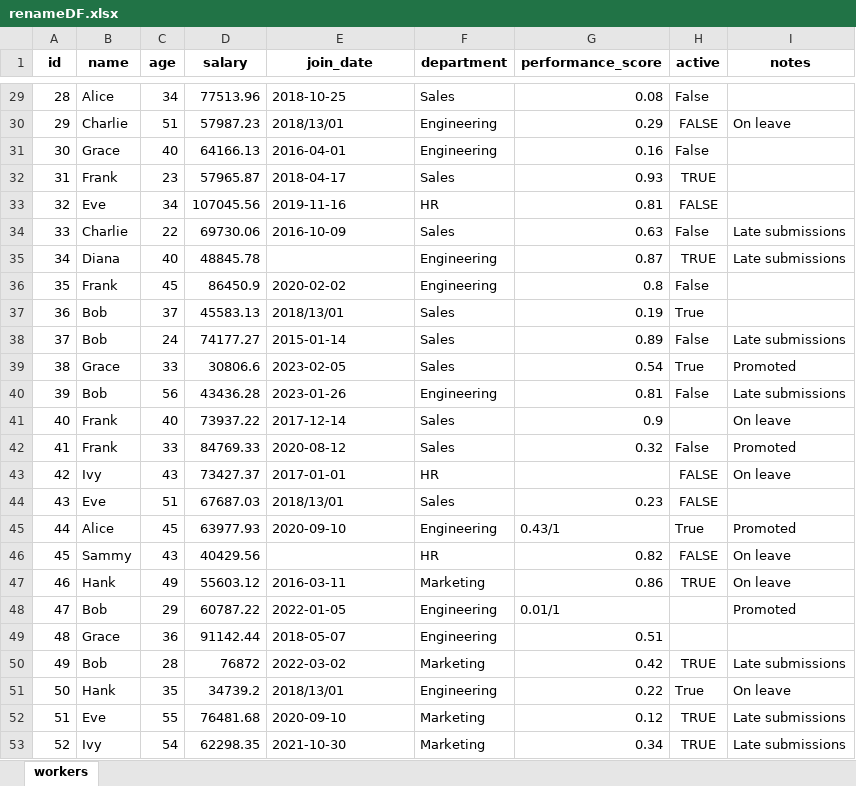
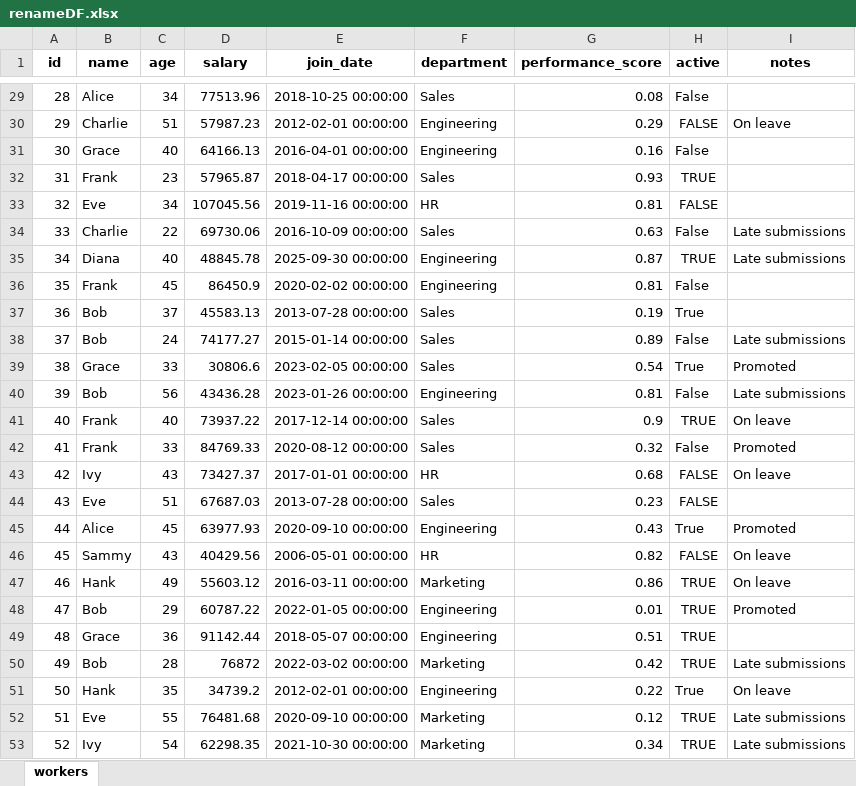
Before and after one commit to JarelSanders/CSV-Cleaner, an Excel workbook: renameDF.xlsx, sheet workers, drawn as a sheet; only a part is shown, gaps mark what is left out; values as stored, in another font and other column widths than the file's, no borders; the diff covers the shown part only; the diff names each change by its address in the sheet, - before the commit and + after, or states it on an @@ line.

```diff
--- a/renameDF.xlsx (sheet workers)
+++ b/renameDF.xlsx (sheet workers)
-E29 (join_date): 2018-10-25
+E29 (join_date): 2018-10-25 00:00:00
-E30 (join_date): 2018/13/01
+E30 (join_date): 2012-02-01 00:00:00
-E31 (join_date): 2016-04-01
+E31 (join_date): 2016-04-01 00:00:00
-E32 (join_date): 2018-04-17
+E32 (join_date): 2018-04-17 00:00:00
-E33 (join_date): 2019-11-16
+E33 (join_date): 2019-11-16 00:00:00
-E34 (join_date): 2016-10-09
+E34 (join_date): 2016-10-09 00:00:00
-E35 (join_date): (empty)
+E35 (join_date): 2025-09-30 00:00:00
-E36 (join_date): 2020-02-02
+E36 (join_date): 2020-02-02 00:00:00
-G36 (performance_score): 0.8
+G36 (performance_score): 0.81
-E37 (join_date): 2018/13/01
+E37 (join_date): 2013-07-28 00:00:00
-E38 (join_date): 2015-01-14
+E38 (join_date): 2015-01-14 00:00:00
-E39 (join_date): 2023-02-05
+E39 (join_date): 2023-02-05 00:00:00
-E40 (join_date): 2023-01-26
+E40 (join_date): 2023-01-26 00:00:00
-E41 (join_date): 2017-12-14
+E41 (join_date): 2017-12-14 00:00:00
-H41 (active): (empty)
+H41 (active): TRUE
-E42 (join_date): 2020-08-12
+E42 (join_date): 2020-08-12 00:00:00
-E43 (join_date): 2017-01-01
+E43 (join_date): 2017-01-01 00:00:00
-G43 (performance_score): (empty)
+G43 (performance_score): 0.68
-E44 (join_date): 2018/13/01
+E44 (join_date): 2013-07-28 00:00:00
-E45 (join_date): 2020-09-10
+E45 (join_date): 2020-09-10 00:00:00
-G45 (performance_score): 0.43/1
+G45 (performance_score): 0.43
-E46 (join_date): (empty)
+E46 (join_date): 2006-05-01 00:00:00
-E47 (join_date): 2016-03-11
+E47 (join_date): 2016-03-11 00:00:00
-E48 (join_date): 2022-01-05
+E48 (join_date): 2022-01-05 00:00:00
-G48 (performance_score): 0.01/1
+G48 (performance_score): 0.01
-H48:H49 (active): (empty)
+H48:H49 (active): TRUE
-E49 (join_date): 2018-05-07
+E49 (join_date): 2018-05-07 00:00:00
-E50 (join_date): 2022-03-02
+E50 (join_date): 2022-03-02 00:00:00
-E51 (join_date): 2018/13/01
+E51 (join_date): 2012-02-01 00:00:00
-E52 (join_date): 2020-09-10
+E52 (join_date): 2020-09-10 00:00:00
-E53 (join_date): 2021-10-30
+E53 (join_date): 2021-10-30 00:00:00
```
Also changed, not shown: 45 edited cells elsewhere in this sheet, 1 other file.
